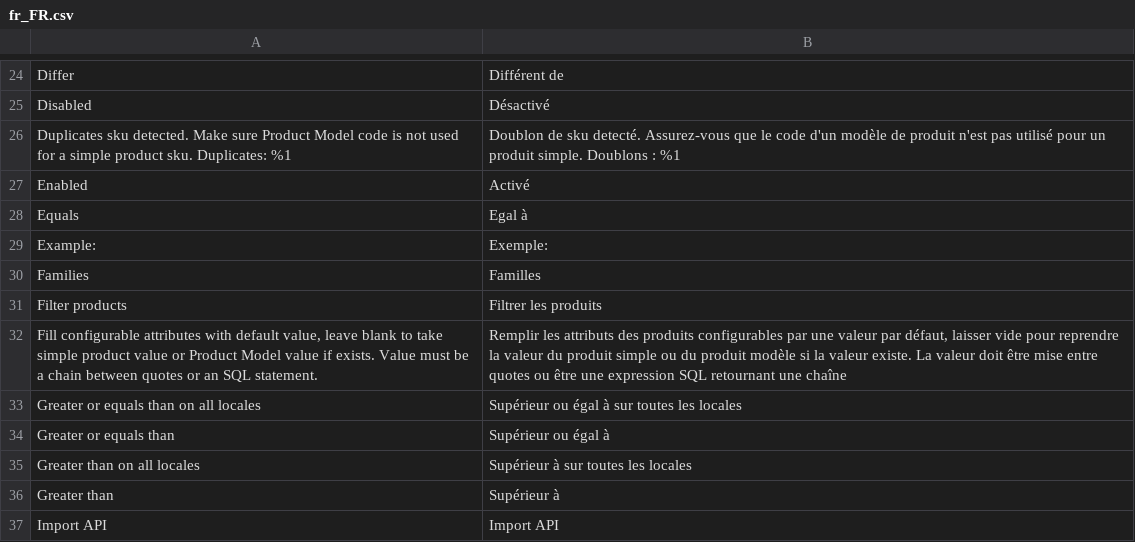
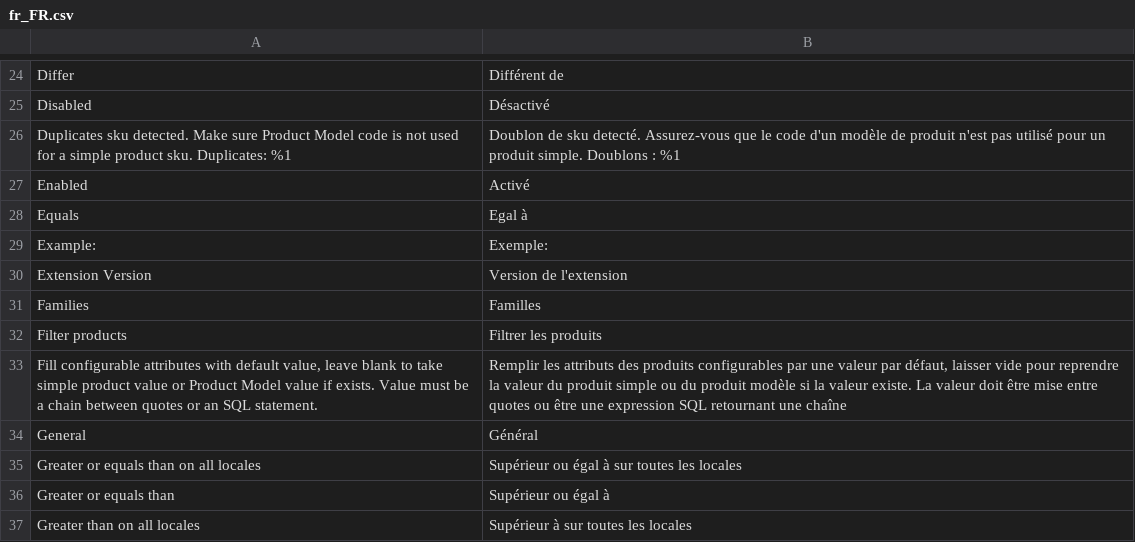
Before and after one commit to topherchristie/PIMGento-2-API, a CSV file: i18n/fr_FR.csv, drawn as a sheet; only a part is shown, gaps mark what is left out; the shorter side is filled out with more unchanged rows; the diff names each change by its address in the sheet, - before the commit and + after, or states it on an @@ line.

Commit message:
module-version: Remove unused variable and add translations

```diff
--- a/i18n/fr_FR.csv
+++ b/i18n/fr_FR.csv
+row 30: Extension Version | Version de l'extension
+row 34: General | Général
```
Also changed, not shown: i18n/de_DE.csv, i18n/en_US.csv, 1 other file.
